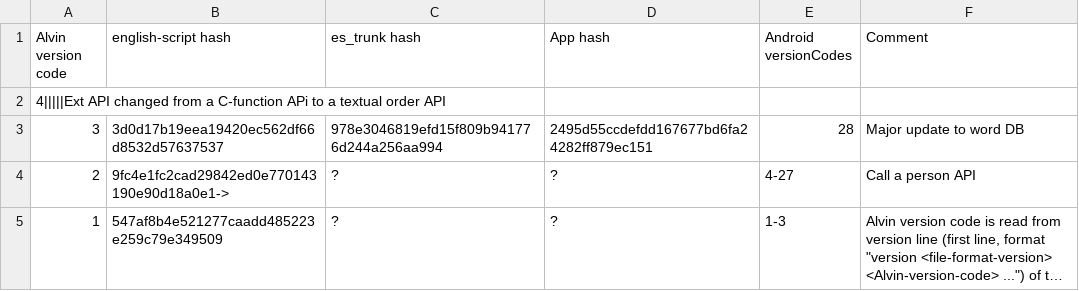
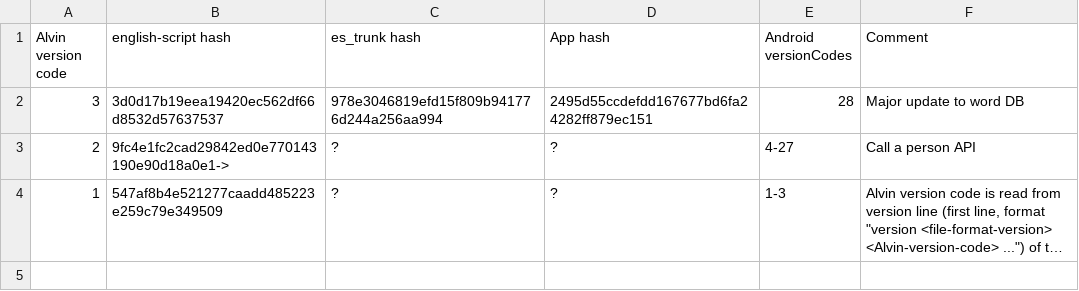
Before and after one commit to EnglishScript/english-script, a CSV file: src/alvin/updates/alvin_updates.csv, drawn as a sheet; long unchanged cells end in ….

Commit message:
Revert "changed Ext API from C-function api to a text API (a chat with the device)"
This reverts commit e34df9c40985e36d91005be67de93292cab2b8a0.

```diff
--- a/src/alvin/updates/alvin_updates.csv
+++ b/src/alvin/updates/alvin_updates.csv
@@ -1,3 +1,2 @@
 Alvin version code; english-script hash;es_trunk hash;App hash;Android versionCodes; Comment
-4|||||Ext API changed from a C-function APi to a textual order API
 3;3d0d17b19eea19420ec562df66d8532d57637537;978e3046819efd15f809b941776d244a256aa994;2495d55ccdefdd167677bd6fa24282ff879ec151;28;Major update to word DB
```
Also changed, not shown: 15 other files.
